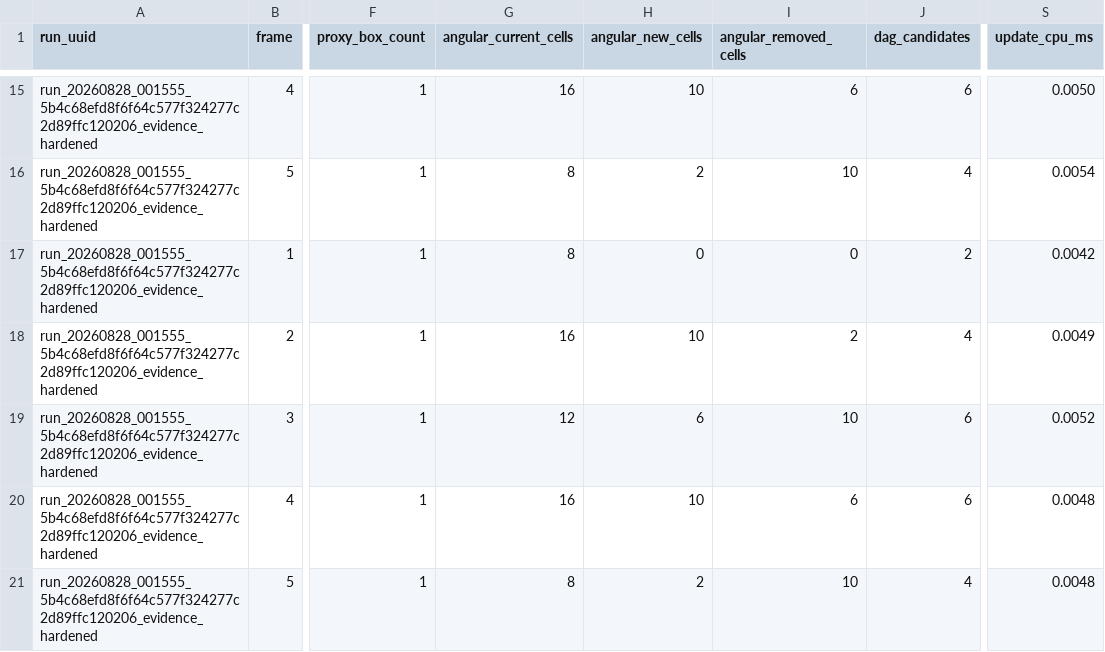
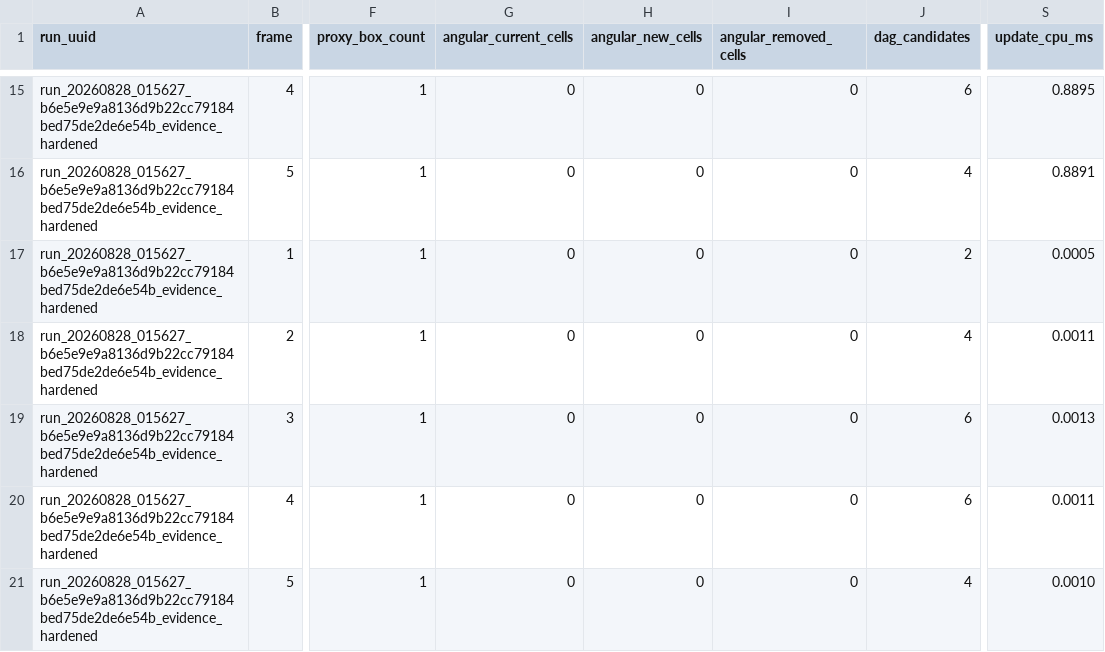
Before and after one commit to SadSinglePringle/RayLess, a CSV file: results/latest/dynamic_occlusion_trajectory.csv, drawn as a sheet; only a part is shown, gaps mark what is left out; the diff covers the shown part only; the diff names each change by its address in the sheet, - before the commit and + after, or states it on an @@ line.

Commit message:
Seal validated evidence artifacts and binaries for Parts J/K pure GPU runtime

```diff
--- a/results/latest/dynamic_occlusion_trajectory.csv
+++ b/results/latest/dynamic_occlusion_trajectory.csv
-A15:A21 (run_uuid): run_20260828_001555_5b4c68efd8f6f64c577f324277c2d89ffc120206_evidence_hardened
+A15:A21 (run_uuid): run_20260828_015627_b6e5e9e9a8136d9b22cc79184bed75de2de6e54b_evidence_hardened
-G15 (angular_current_cells): 16
+G15 (angular_current_cells): 0
-H15 (angular_new_cells): 10
+H15 (angular_new_cells): 0
-I15 (angular_removed_cells): 6
+I15 (angular_removed_cells): 0
-S15 (update_cpu_ms): 0.0050
+S15 (update_cpu_ms): 0.8895
-G16:G17 (angular_current_cells): 8
+G16:G17 (angular_current_cells): 0
-H16 (angular_new_cells): 2
+H16 (angular_new_cells): 0
-I16 (angular_removed_cells): 10
+I16 (angular_removed_cells): 0
-S16 (update_cpu_ms): 0.0054
+S16 (update_cpu_ms): 0.8891
-S17 (update_cpu_ms): 0.0042
+S17 (update_cpu_ms): 0.0005
-G18 (angular_current_cells): 16
+G18 (angular_current_cells): 0
-H18 (angular_new_cells): 10
+H18 (angular_new_cells): 0
-I18 (angular_removed_cells): 2
+I18 (angular_removed_cells): 0
-S18 (update_cpu_ms): 0.0049
+S18 (update_cpu_ms): 0.0011
-G19 (angular_current_cells): 12
+G19 (angular_current_cells): 0
-H19 (angular_new_cells): 6
+H19 (angular_new_cells): 0
-I19 (angular_removed_cells): 10
+I19 (angular_removed_cells): 0
-S19 (update_cpu_ms): 0.0052
+S19 (update_cpu_ms): 0.0013
-G20 (angular_current_cells): 16
+G20 (angular_current_cells): 0
-H20 (angular_new_cells): 10
+H20 (angular_new_cells): 0
-I20 (angular_removed_cells): 6
+I20 (angular_removed_cells): 0
-S20 (update_cpu_ms): 0.0048
+S20 (update_cpu_ms): 0.0011
-G21 (angular_current_cells): 8
+G21 (angular_current_cells): 0
-H21 (angular_new_cells): 2
+H21 (angular_new_cells): 0
-I21 (angular_removed_cells): 10
+I21 (angular_removed_cells): 0
-S21 (update_cpu_ms): 0.0048
+S21 (update_cpu_ms): 0.0010
```
Also changed, not shown: 43 edited cells elsewhere in this file, results/latest/astg_gpu_dynamic_light.csv, results/latest/astg_gpu_refinement.csv, 35 other files.
